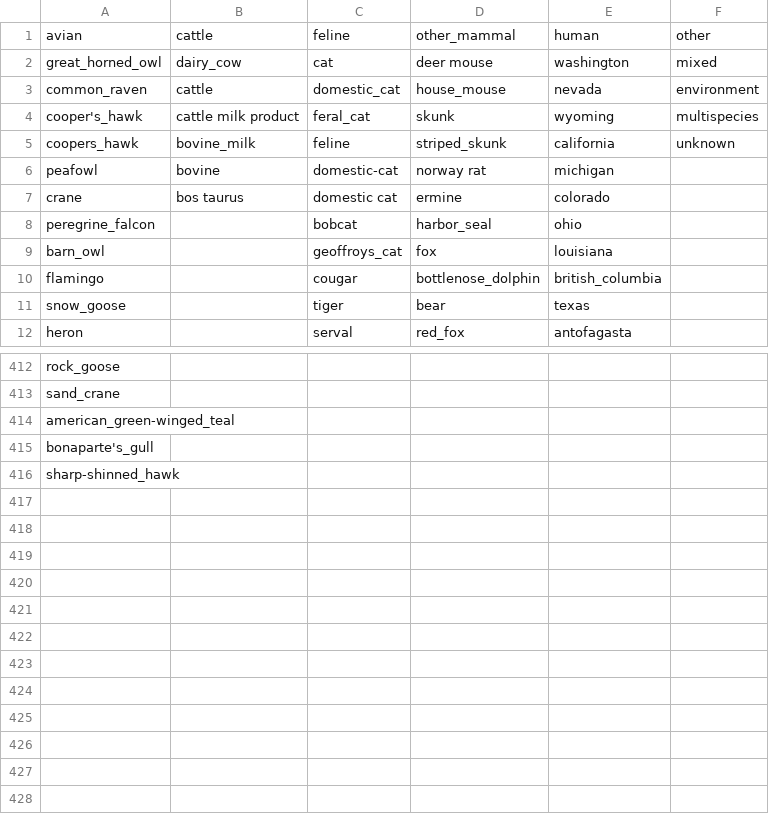
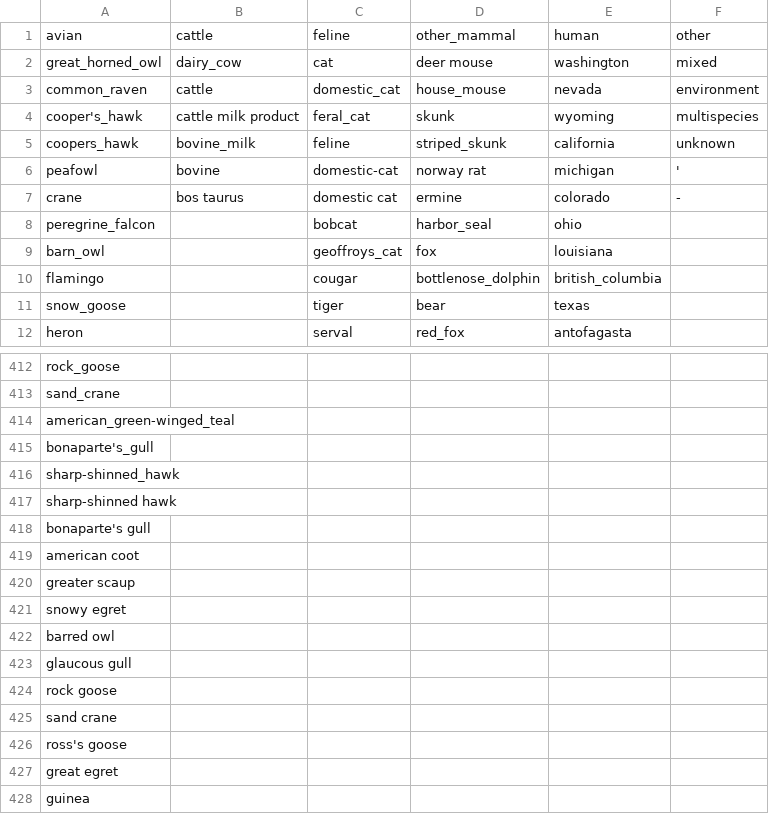
Before and after one commit to maksiaev/Avian_Flu, a CSV file: references/animals_ref.csv, drawn as a sheet; only a part is shown, gaps mark what is left out.

```diff
--- a/references/animals_ref.csv
+++ b/references/animals_ref.csv
@@ -5,4 +5,4 @@ cooper's_hawk,cattle milk product,feral_cat,skunk,wyoming,multispecies
 coopers_hawk,bovine_milk,feline,striped_skunk,california,unknown
-peafowl,bovine ,domestic-cat,norway rat,michigan,
-crane,bos taurus,domestic cat,ermine,colorado,
+peafowl,bovine ,domestic-cat,norway rat,michigan,'
+crane,bos taurus,domestic cat,ermine,colorado,-
 peregrine_falcon,,bobcat,harbor_seal,ohio,
@@ -416 +416,13 @@ bonaparte's_gull,,,,,
 sharp-shinned_hawk,,,,,
+sharp-shinned hawk,,,,,
+bonaparte's gull,,,,,
+american coot,,,,,
+greater scaup,,,,,
+snowy egret,,,,,
+barred owl,,,,,
+glaucous gull,,,,,
+rock goose,,,,,
+sand crane,,,,,
+ross's goose,,,,,
+great egret,,,,,
+guinea,,,,,
```
Also changed, not shown: 1 other file.
